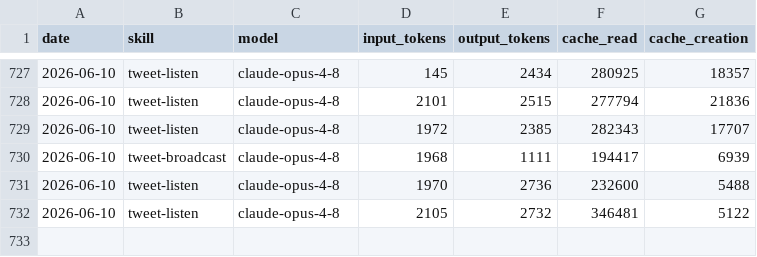
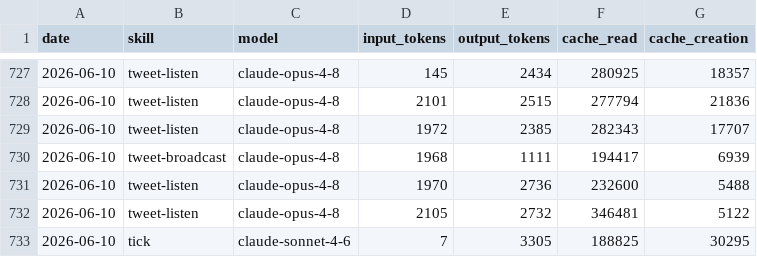
Before and after one commit to Liquid-Protocol-Ops/agent-autonomopoly, a CSV file: memory/token-usage.csv, drawn as a sheet; only a part is shown, gaps mark what is left out.

Commit message:
chore(tick): auto-commit 2026-06-10

```diff
--- a/memory/token-usage.csv
+++ b/memory/token-usage.csv
@@ -732 +732,2 @@ date,skill,model,input_tokens,output_tokens,cache_read,cache_creation
 2026-06-10,tweet-listen,claude-opus-4-8,2105,2732,346481,5122
+2026-06-10,tick,claude-sonnet-4-6,7,3305,188825,30295
```
Also changed, not shown: 4 other files.
